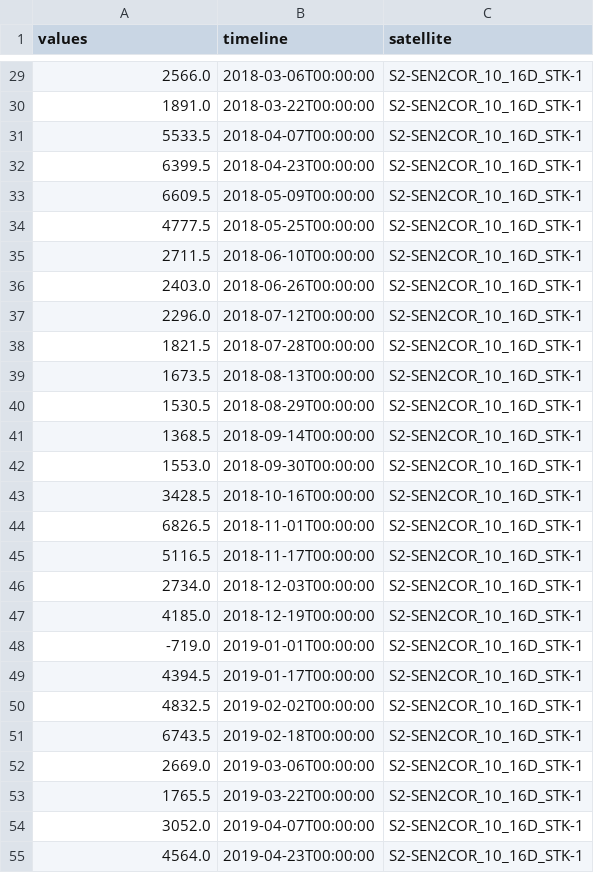
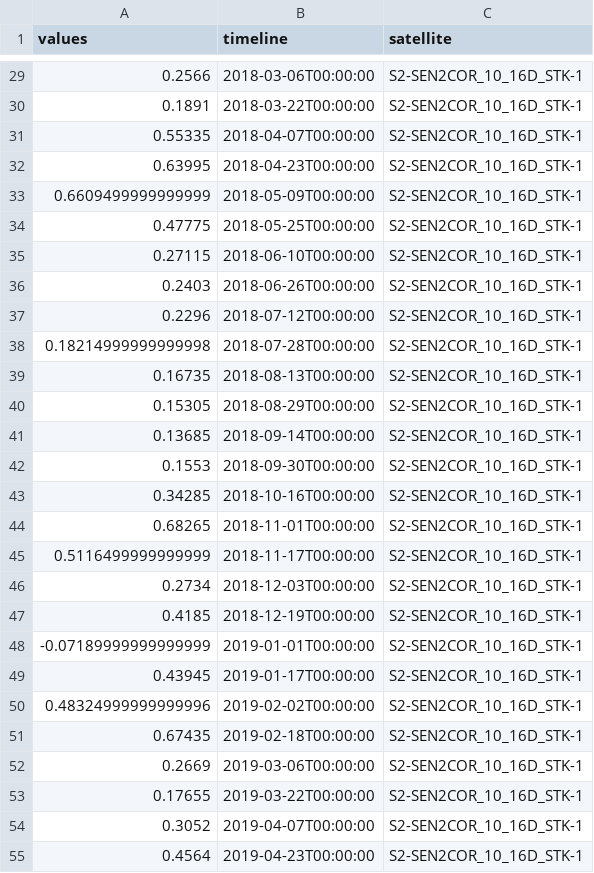
Before and after one commit to gabrielkoyama/gk-data, a CSV file: TS_S2-SEN2COR_10_16D_STK-1_2017_2018_00.csv, drawn as a sheet; only a part is shown, gaps mark what is left out; the diff covers the shown part only.

```diff
--- a/TS_S2-SEN2COR_10_16D_STK-1_2017_2018_00.csv
+++ b/TS_S2-SEN2COR_10_16D_STK-1_2017_2018_00.csv
@@ -29,27 +29,27 @@ values,timeline,satellite
-2566.0,2018-03-06T00:00:00,S2-SEN2COR_10_16D_STK-1
-1891.0,2018-03-22T00:00:00,S2-SEN2COR_10_16D_STK-1
-5533.5,2018-04-07T00:00:00,S2-SEN2COR_10_16D_STK-1
-6399.5,2018-04-23T00:00:00,S2-SEN2COR_10_16D_STK-1
-6609.5,2018-05-09T00:00:00,S2-SEN2COR_10_16D_STK-1
-4777.5,2018-05-25T00:00:00,S2-SEN2COR_10_16D_STK-1
-2711.5,2018-06-10T00:00:00,S2-SEN2COR_10_16D_STK-1
-2403.0,2018-06-26T00:00:00,S2-SEN2COR_10_16D_STK-1
-2296.0,2018-07-12T00:00:00,S2-SEN2COR_10_16D_STK-1
-1821.5,2018-07-28T00:00:00,S2-SEN2COR_10_16D_STK-1
-1673.5,2018-08-13T00:00:00,S2-SEN2COR_10_16D_STK-1
-1530.5,2018-08-29T00:00:00,S2-SEN2COR_10_16D_STK-1
-1368.5,2018-09-14T00:00:00,S2-SEN2COR_10_16D_STK-1
-1553.0,2018-09-30T00:00:00,S2-SEN2COR_10_16D_STK-1
-3428.5,2018-10-16T00:00:00,S2-SEN2COR_10_16D_STK-1
-6826.5,2018-11-01T00:00:00,S2-SEN2COR_10_16D_STK-1
-5116.5,2018-11-17T00:00:00,S2-SEN2COR_10_16D_STK-1
-2734.0,2018-12-03T00:00:00,S2-SEN2COR_10_16D_STK-1
-4185.0,2018-12-19T00:00:00,S2-SEN2COR_10_16D_STK-1
--719.0,2019-01-01T00:00:00,S2-SEN2COR_10_16D_STK-1
-4394.5,2019-01-17T00:00:00,S2-SEN2COR_10_16D_STK-1
-4832.5,2019-02-02T00:00:00,S2-SEN2COR_10_16D_STK-1
-6743.5,2019-02-18T00:00:00,S2-SEN2COR_10_16D_STK-1
-2669.0,2019-03-06T00:00:00,S2-SEN2COR_10_16D_STK-1
-1765.5,2019-03-22T00:00:00,S2-SEN2COR_10_16D_STK-1
-3052.0,2019-04-07T00:00:00,S2-SEN2COR_10_16D_STK-1
-4564.0,2019-04-23T00:00:00,S2-SEN2COR_10_16D_STK-1
+0.2566,2018-03-06T00:00:00,S2-SEN2COR_10_16D_STK-1
+0.1891,2018-03-22T00:00:00,S2-SEN2COR_10_16D_STK-1
+0.55335,2018-04-07T00:00:00,S2-SEN2COR_10_16D_STK-1
+0.63995,2018-04-23T00:00:00,S2-SEN2COR_10_16D_STK-1
+0.6609499999999999,2018-05-09T00:00:00,S2-SEN2COR_10_16D_STK-1
+0.47775,2018-05-25T00:00:00,S2-SEN2COR_10_16D_STK-1
+0.27115,2018-06-10T00:00:00,S2-SEN2COR_10_16D_STK-1
+0.2403,2018-06-26T00:00:00,S2-SEN2COR_10_16D_STK-1
+0.2296,2018-07-12T00:00:00,S2-SEN2COR_10_16D_STK-1
+0.18214999999999998,2018-07-28T00:00:00,S2-SEN2COR_10_16D_STK-1
+0.16735,2018-08-13T00:00:00,S2-SEN2COR_10_16D_STK-1
+0.15305,2018-08-29T00:00:00,S2-SEN2COR_10_16D_STK-1
+0.13685,2018-09-14T00:00:00,S2-SEN2COR_10_16D_STK-1
+0.1553,2018-09-30T00:00:00,S2-SEN2COR_10_16D_STK-1
+0.34285,2018-10-16T00:00:00,S2-SEN2COR_10_16D_STK-1
+0.68265,2018-11-01T00:00:00,S2-SEN2COR_10_16D_STK-1
+0.5116499999999999,2018-11-17T00:00:00,S2-SEN2COR_10_16D_STK-1
+0.2734,2018-12-03T00:00:00,S2-SEN2COR_10_16D_STK-1
+0.4185,2018-12-19T00:00:00,S2-SEN2COR_10_16D_STK-1
+-0.07189999999999999,2019-01-01T00:00:00,S2-SEN2COR_10_16D_STK-1
+0.43945,2019-01-17T00:00:00,S2-SEN2COR_10_16D_STK-1
+0.48324999999999996,2019-02-02T00:00:00,S2-SEN2COR_10_16D_STK-1
+0.67435,2019-02-18T00:00:00,S2-SEN2COR_10_16D_STK-1
+0.2669,2019-03-06T00:00:00,S2-SEN2COR_10_16D_STK-1
+0.17655,2019-03-22T00:00:00,S2-SEN2COR_10_16D_STK-1
+0.3052,2019-04-07T00:00:00,S2-SEN2COR_10_16D_STK-1
+0.4564,2019-04-23T00:00:00,S2-SEN2COR_10_16D_STK-1
```
Also changed, not shown: 65 edited cells elsewhere in this file.
